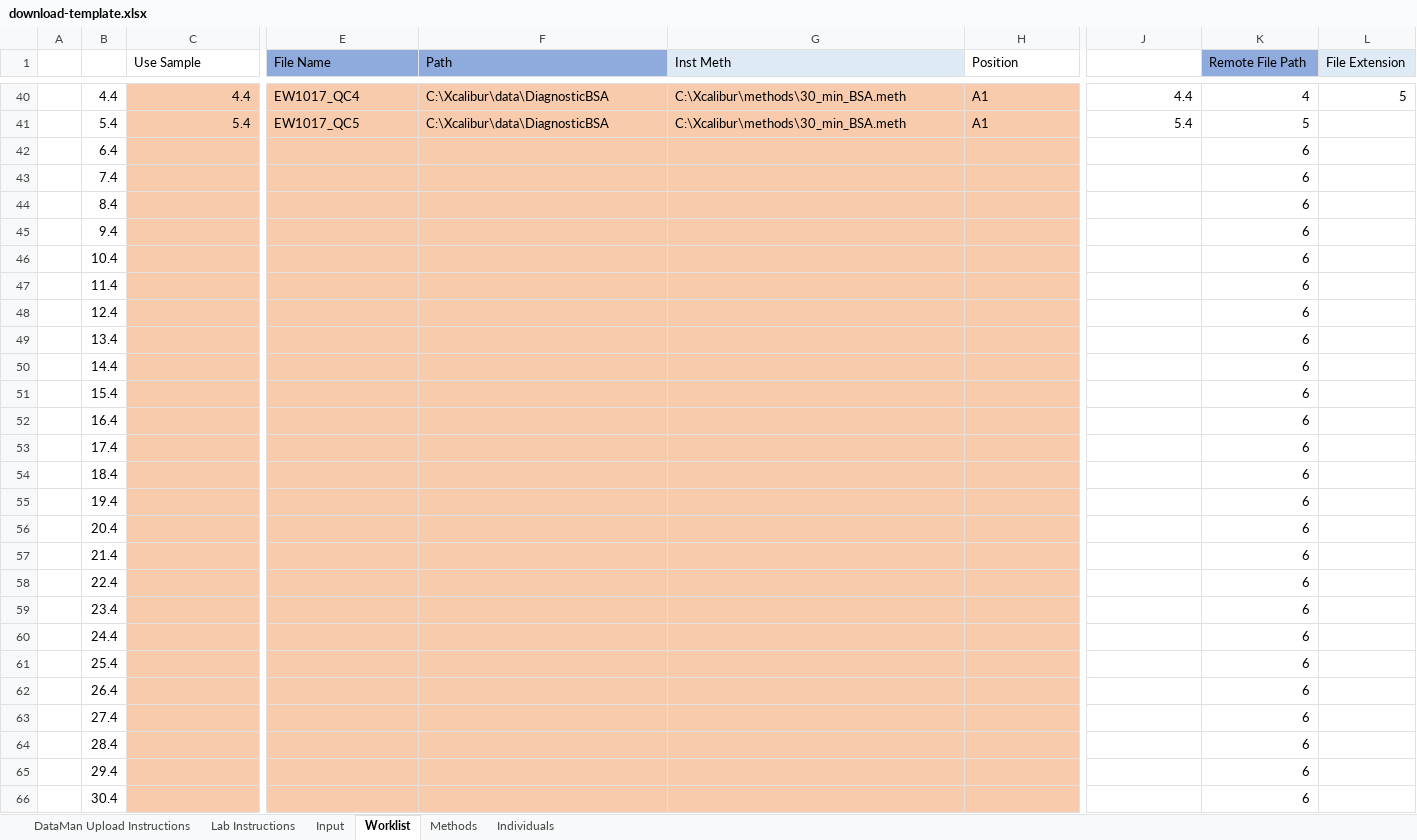
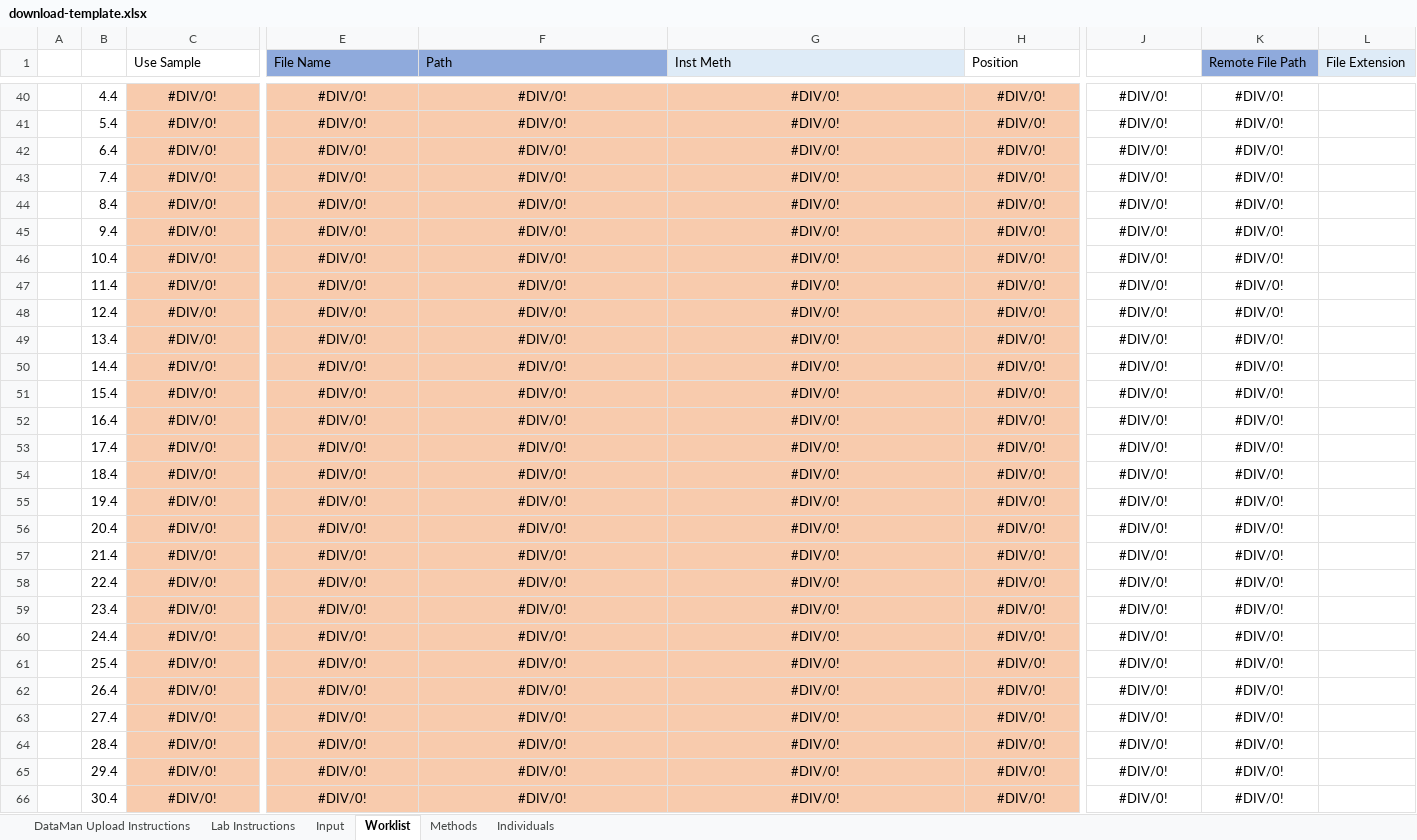
Before and after one commit to samuelpayne/DataManagement, an Excel workbook: DataMan/Records/static/download-template.xlsx, sheet Worklist, drawn as a sheet; only a part is shown, gaps mark what is left out; values as stored, in another font and other column widths than the file's, no borders; the diff covers the shown part only; the diff names each change by its address in the sheet, - before the commit and + after, or states it on an @@ line.

```diff
--- a/DataMan/Records/static/download-template.xlsx (sheet Worklist)
+++ b/DataMan/Records/static/download-template.xlsx (sheet Worklist)
-C40:C41 alignment: right
+C40:C41 alignment: center
-C40 (Use Sample): 4.4
+C40 (Use Sample): #DIV/0!
-E40:H41 alignment: left
+E40:H41 alignment: center
-E40 (File Name): EW1017_QC4
+E40 (File Name): #DIV/0!
-F40:F41 (Path): C:\Xcalibur\data\DiagnosticBSA
+F40:F41 (Path): #DIV/0!
-G40:G41 (Inst Meth): C:\Xcalibur\methods\30_min_BSA.meth
+G40:G41 (Inst Meth): #DIV/0!
-H40:H41 (Position): A1
+H40:H41 (Position): #DIV/0!
-J40:K41 alignment: right
+J40:K41 alignment: center
-J40: 4.4
+J40: #DIV/0!
-K40 (Remote File Path): 4
+K40 (Remote File Path): #DIV/0!
-L40 (File Extension): 5
+L40 (File Extension): (empty)
-C41 (Use Sample): 5.4
+C41 (Use Sample): #DIV/0!
-E41 (File Name): EW1017_QC5
+E41 (File Name): #DIV/0!
-J41: 5.4
+J41: #DIV/0!
-K41 (Remote File Path): 5
+K41 (Remote File Path): #DIV/0!
-C42:C66 (Use Sample): (empty)
+C42:C66 (Use Sample): #DIV/0!
-E42:E66 (File Name): (empty)
+E42:E66 (File Name): #DIV/0!
-F42:F66 (Path): (empty)
+F42:F66 (Path): #DIV/0!
-G42:G66 (Inst Meth): (empty)
+G42:G66 (Inst Meth): #DIV/0!
-H42:H66 (Position): (empty)
+H42:H66 (Position): #DIV/0!
-J42:J66: (empty)
+J42:J66: #DIV/0!
-K42:K66 (Remote File Path): 6
+K42:K66 (Remote File Path): #DIV/0!
-K42:K66 alignment: right
+K42:K66 alignment: center
```
Also changed, not shown: 53 edited cells and cell formats elsewhere in this sheet, sheet Input, 2 other files.
